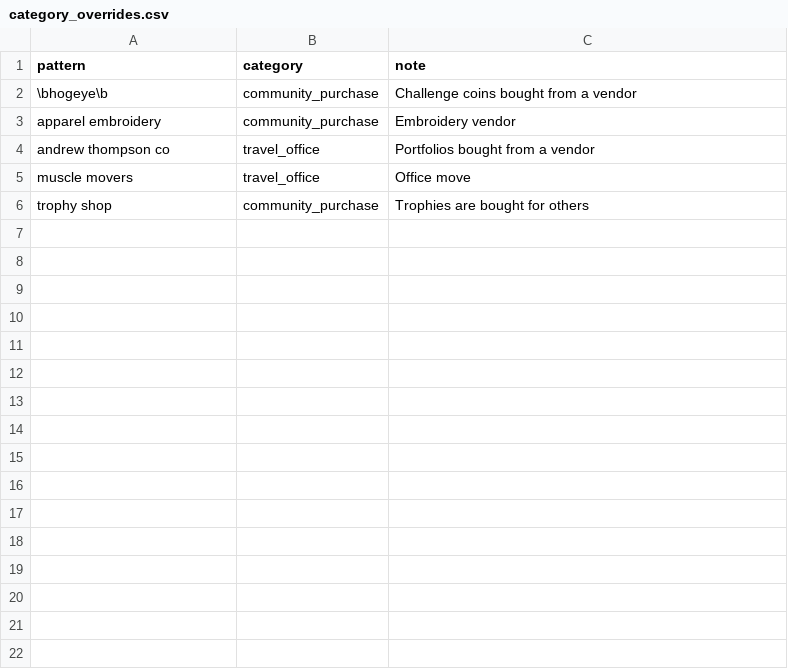
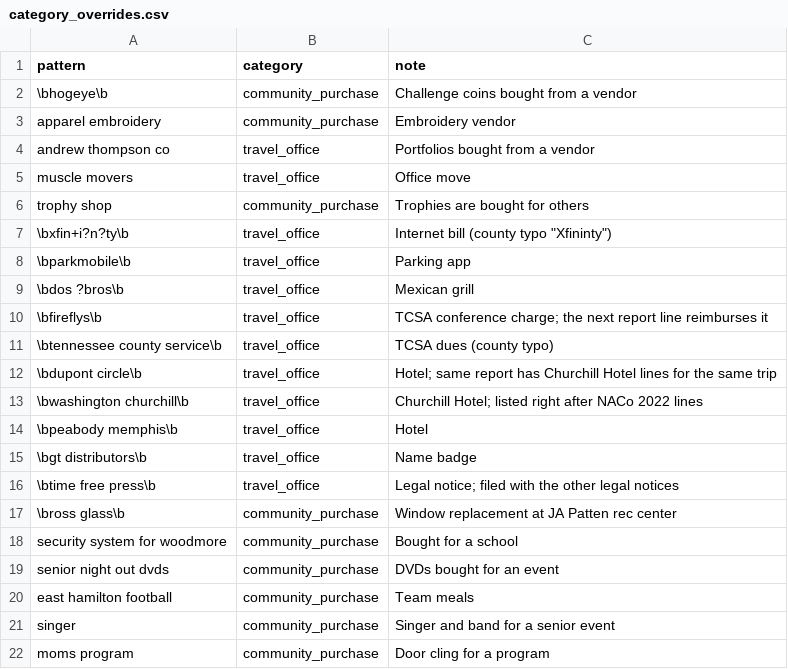
Before and after one commit to sixoverme/hamco-discretionary, a CSV file: scripts/category_overrides.csv, drawn as a sheet; the diff names each change by its address in the sheet, - before the commit and + after, or states it on an @@ line.

```diff
--- a/scripts/category_overrides.csv
+++ b/scripts/category_overrides.csv
+row 7: \bxfin+i?n?ty\b | travel_office | Internet bill (county typo "Xfininty")
+row 8: \bparkmobile\b | travel_office | Parking app
+row 9: \bdos ?bros\b | travel_office | Mexican grill
+row 10: \bfireflys\b | travel_office | TCSA conference charge; the next report line reimburses it
+row 11: \btennessee county service\b | travel_office | TCSA dues (county typo)
+row 12: \bdupont circle\b | travel_office | Hotel; same report has Churchill Hotel lines for the same trip
+row 13: \bwashington churchill\b | travel_office | Churchill Hotel; listed right after NACo 2022 lines
+row 14: \bpeabody memphis\b | travel_office | Hotel
+row 15: \bgt distributors\b | travel_office | Name badge
+row 16: \btime free press\b | travel_office | Legal notice; filed with the other legal notices
+row 17: \bross glass\b | community_purchase | Window replacement at JA Patten rec center
+row 18: security system for woodmore | community_purchase | Bought for a school
+row 19: senior night out dvds | community_purchase | DVDs bought for an event
+row 20: east hamilton football | community_purchase | Team meals
+row 21: singer | community_purchase | Singer and band for a senior event
+row 22: moms program | community_purchase | Door cling for a program
```
Also changed, not shown: site/data/gifts.csv, site/data/ledger.csv.
